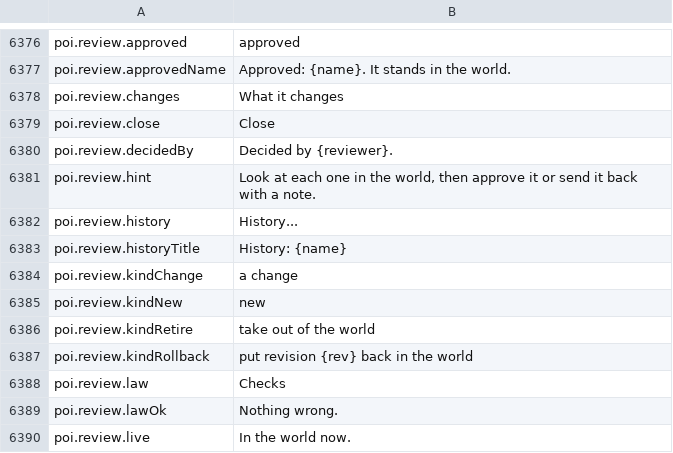
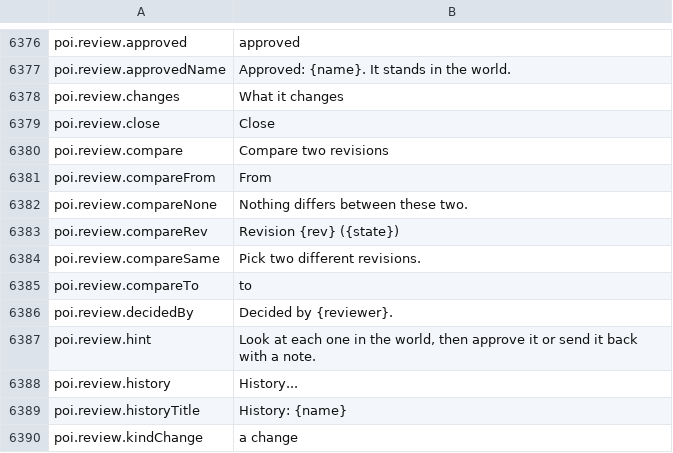
Before and after one commit to Killbow/bunnyfall, a CSV file: locales/en/Port_Strings.csv, drawn as a sheet; only a part is shown, gaps mark what is left out; the shorter side is filled out with more unchanged rows; the diff names each change by its address in the sheet, - before the commit and + after, or states it on an @@ line.

Commit message:
POI editor: Compare two revisions of a POI in its history
A POI's history in the in-game editor listed its revisions but could not show what changed between two of them. You can now pick two revisions and see a list of what changed.

```diff
--- a/locales/en/Port_Strings.csv
+++ b/locales/en/Port_Strings.csv
+row 6380: poi.review.compare | Compare two revisions
+row 6381: poi.review.compareFrom | From
+row 6382: poi.review.compareNone | Nothing differs between these two.
+row 6383: poi.review.compareRev | Revision {rev} ({state})
+row 6384: poi.review.compareSame | Pick two different revisions.
+row 6385: poi.review.compareTo | to
```
Also changed, not shown: 4 other files.
